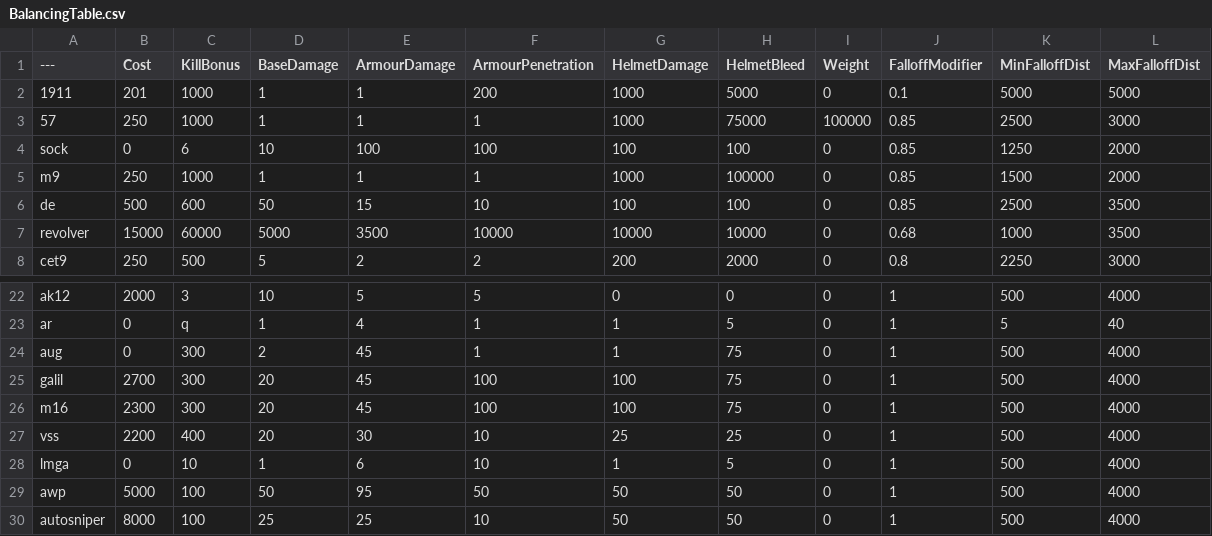
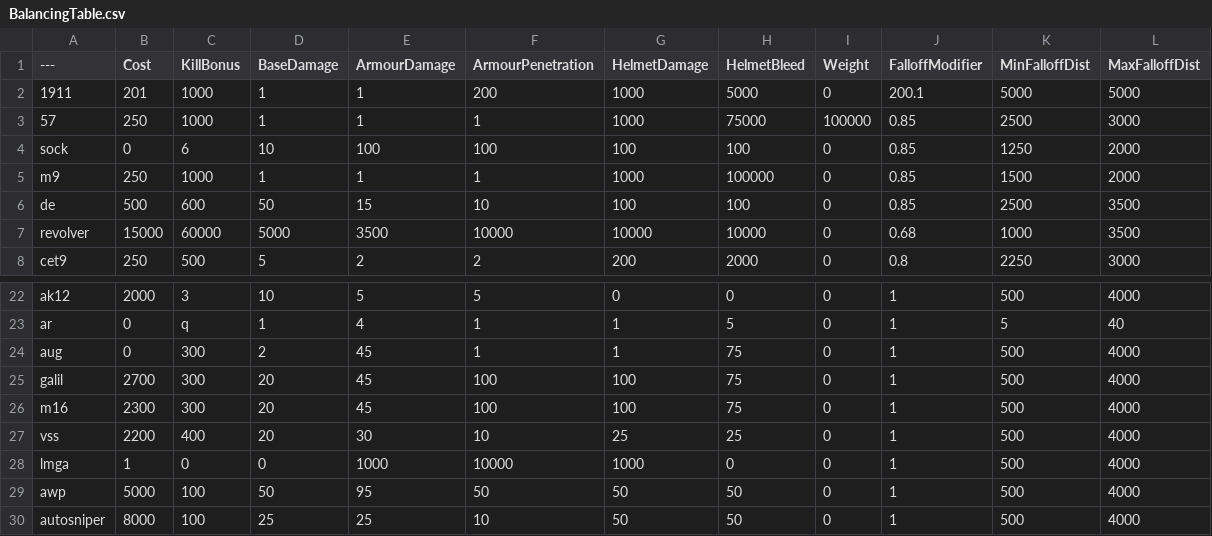
Before and after one commit to zTriplerz/BalancingTable, a CSV file: BalancingTable.csv, drawn as a sheet; only a part is shown, gaps mark what is left out.

Commit message:
Update BalancingTable.csv

```diff
--- a/BalancingTable.csv
+++ b/BalancingTable.csv
@@ -1,3 +1,3 @@
 ---,Cost,KillBonus,BaseDamage,ArmourDamage,ArmourPenetration,HelmetDamage,HelmetBleed,Weight,FalloffModifier,MinFalloffDist,MaxFalloffDist
-1911,201,1000,1,1,200,1000,5000,0,0.1,5000,5000
+1911,201,1000,1,1,200,1000,5000,0,200.1,5000,5000
 57,250,1000,1,1,1,1000,75000,100000,0.85,2500,3000
@@ -27,3 +27,3 @@ m16,2300,300,20,45,100,100,75,0,1,500,4000
 vss,2200,400,20,30,10,25,25,0,1,500,4000
-lmga,0,10,1,6,10,1,5,0,1,500,4000
+lmga,1,0,0,1000,10000,1000,0,0,1,500,4000
 awp,5000,100,50,95,50,50,50,0,1,500,4000
```
